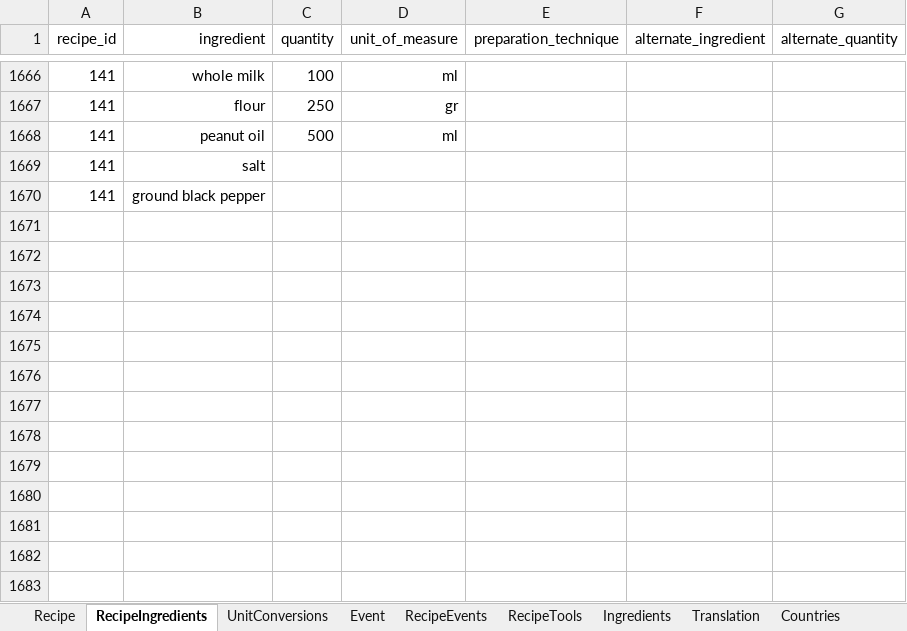
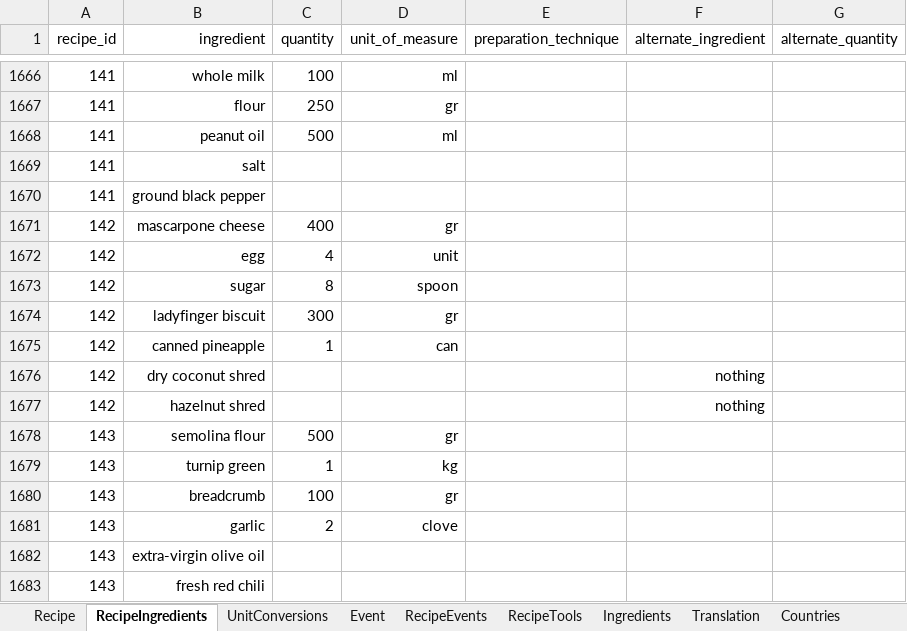
Before and after one commit to FoodConnectsPeople/foodconnectspeople-tool, an Excel workbook: data_sources/scripts/files/FoodConnectsPeople.xlsx, sheet RecipeIngredients, drawn as a sheet; only a part is shown, gaps mark what is left out; values as stored, in another font and other column widths than the file's, no borders; the diff names each change by its address in the sheet, - before the commit and + after, or states it on an @@ line.

Commit message:
Two more recipes

```diff
--- a/data_sources/scripts/files/FoodConnectsPeople.xlsx (sheet RecipeIngredients)
+++ b/data_sources/scripts/files/FoodConnectsPeople.xlsx (sheet RecipeIngredients)
+row 1671: 142 | mascarpone cheese | 400 | gr
+row 1672: 142 | egg | 4 | unit
+row 1673: 142 | sugar | 8 | spoon
+row 1674: 142 | ladyfinger biscuit | 300 | gr
+row 1675: 142 | canned pineapple | 1 | can
+row 1676: 142 | dry coconut shred |  |  |  | nothing
+row 1677: 142 | hazelnut shred |  |  |  | nothing
+row 1678: 143 | semolina flour | 500 | gr
+row 1679: 143 | turnip green | 1 | kg
+row 1680: 143 | breadcrumb | 100 | gr
+row 1681: 143 | garlic | 2 | clove
+row 1682: 143 | extra-virgin olive oil
+row 1683: 143 | fresh red chili
```
Also changed, not shown: sheet Ingredients, sheet Recipe, sheet Translation, sheet UnitConversions, sheet RecipeTools, sheet AuthorRecipe, 1 more sheet, 8 other files.
